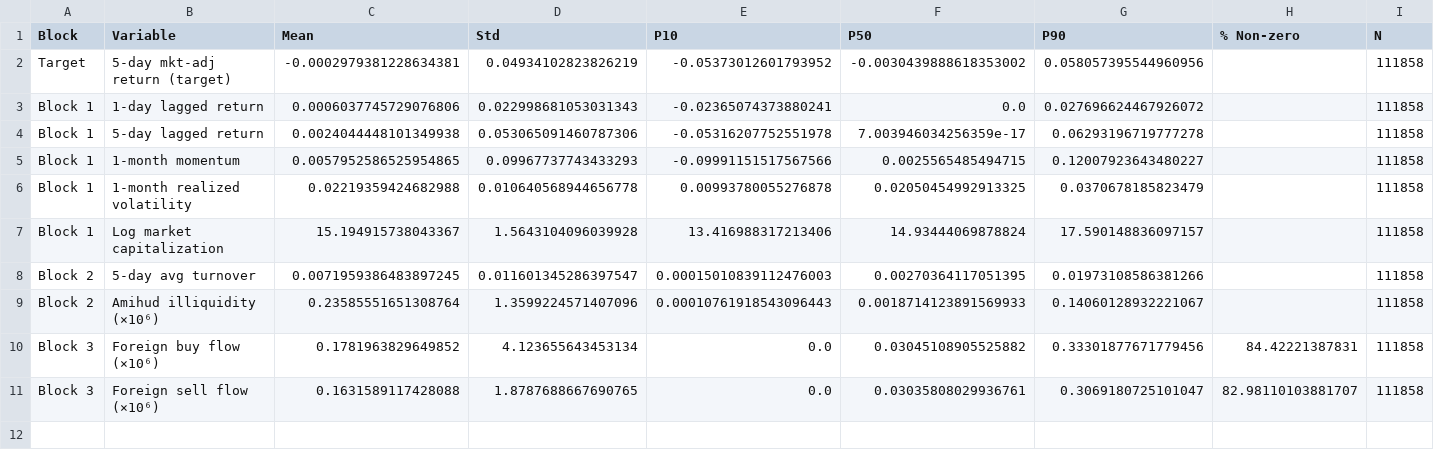
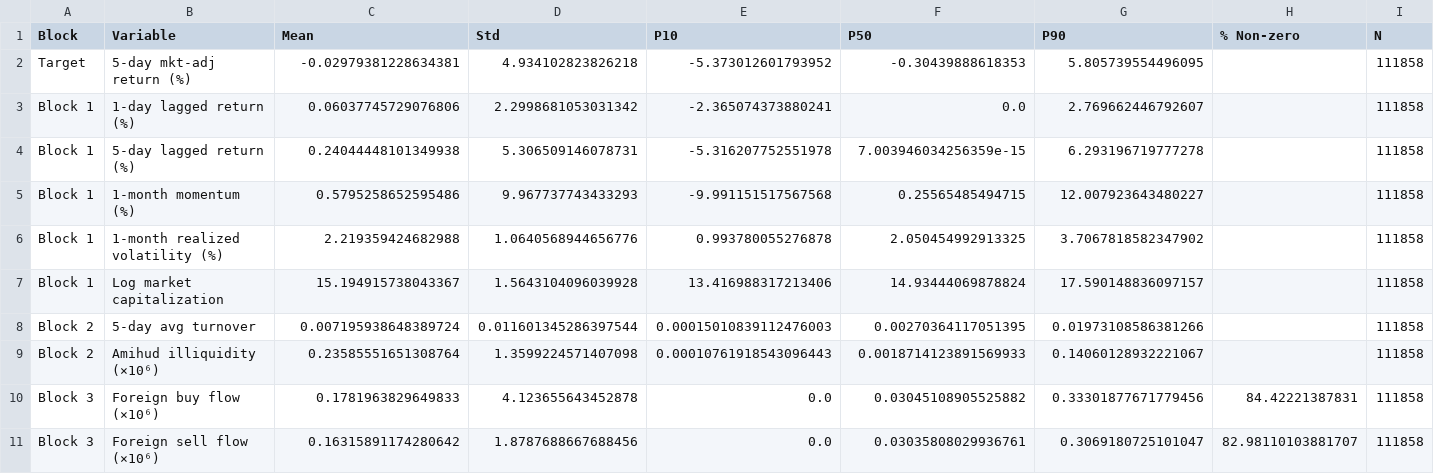
Before and after one commit to Viet10-che/Viet-Nguyen-642970-BAM-thesis-code, a CSV file: output/results/desc_summary_stats.csv, drawn as a sheet.

```diff
--- a/output/results/desc_summary_stats.csv
+++ b/output/results/desc_summary_stats.csv
@@ -1,11 +1,11 @@
 Block,Variable,Mean,Std,P10,P50,P90,% Non-zero,N
-Target,5-day mkt-adj return (target),-0.0002979381228634381,0.04934102823826219,-0.05373012601793952,-0.0030439888618353002,0.058057395544960956,,111858
-Block 1,1-day lagged return,0.0006037745729076806,0.022998681053031343,-0.02365074373880241,0.0,0.027696624467926072,,111858
-Block 1,5-day lagged return,0.0024044448101349938,0.053065091460787306,-0.05316207752551978,7.003946034256359e-17,0.06293196719777278,,111858
-Block 1,1-month momentum,0.0057952586525954865,0.09967737743433293,-0.09991151517567566,0.0025565485494715,0.12007923643480227,,111858
-Block 1,1-month realized volatility,0.02219359424682988,0.010640568944656778,0.00993780055276878,0.02050454992913325,0.0370678185823479,,111858
+Target,5-day mkt-adj return (%),-0.02979381228634381,4.934102823826218,-5.373012601793952,-0.30439888618353,5.805739554496095,,111858
+Block 1,1-day lagged return (%),0.06037745729076806,2.2998681053031342,-2.365074373880241,0.0,2.769662446792607,,111858
+Block 1,5-day lagged return (%),0.24044448101349938,5.306509146078731,-5.316207752551978,7.003946034256359e-15,6.293196719777278,,111858
+Block 1,1-month momentum (%),0.5795258652595486,9.967737743433293,-9.991151517567568,0.25565485494715,12.007923643480227,,111858
+Block 1,1-month realized volatility (%),2.219359424682988,1.0640568944656776,0.993780055276878,2.050454992913325,3.7067818582347902,,111858
 Block 1,Log market capitalization,15.194915738043367,1.5643104096039928,13.416988317213406,14.93444069878824,17.590148836097157,,111858
-Block 2,5-day avg turnover,0.0071959386483897245,0.011601345286397547,0.00015010839112476003,0.00270364117051395,0.01973108586381266,,111858
-Block 2,Amihud illiquidity (×10⁶),0.23585551651308764,1.3599224571407096,0.00010761918543096443,0.0018714123891569933,0.14060128932221067,,111858
-Block 3,Foreign buy flow (×10⁶),0.1781963829649852,4.123655643453134,0.0,0.03045108905525882,0.33301877671779456,84.42221387831,111858
-Block 3,Foreign sell flow (×10⁶),0.1631589117428088,1.8787688667690765,0.0,0.03035808029936761,0.3069180725101047,82.98110103881707,111858
+Block 2,5-day avg turnover,0.007195938648389724,0.011601345286397544,0.00015010839112476003,0.00270364117051395,0.01973108586381266,,111858
+Block 2,Amihud illiquidity (×10⁶),0.23585551651308764,1.3599224571407098,0.00010761918543096443,0.0018714123891569933,0.14060128932221067,,111858
+Block 3,Foreign buy flow (×10⁶),0.1781963829649833,4.123655643452878,0.0,0.03045108905525882,0.33301877671779456,84.42221387831,111858
+Block 3,Foreign sell flow (×10⁶),0.16315891174280642,1.8787688667688456,0.0,0.03035808029936761,0.3069180725101047,82.98110103881707,111858
```
Also changed, not shown: output/intermediate/h2a_results.csv, output/results/h2_results.csv, 23 other files.
